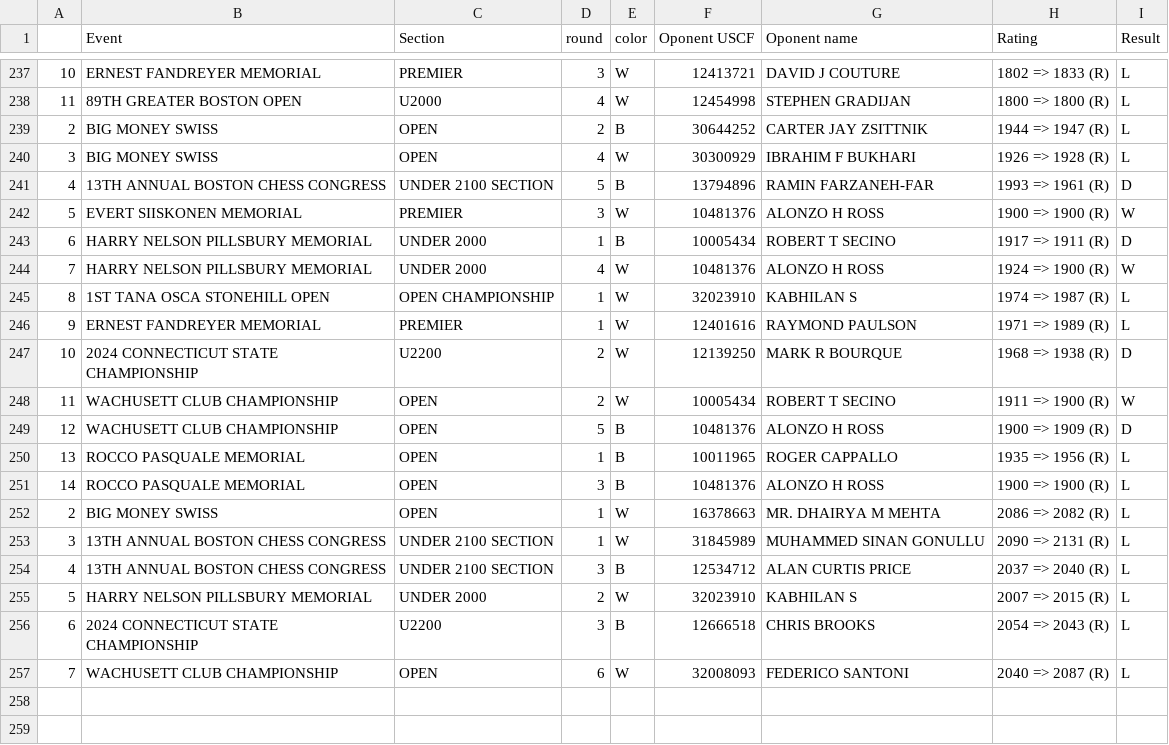
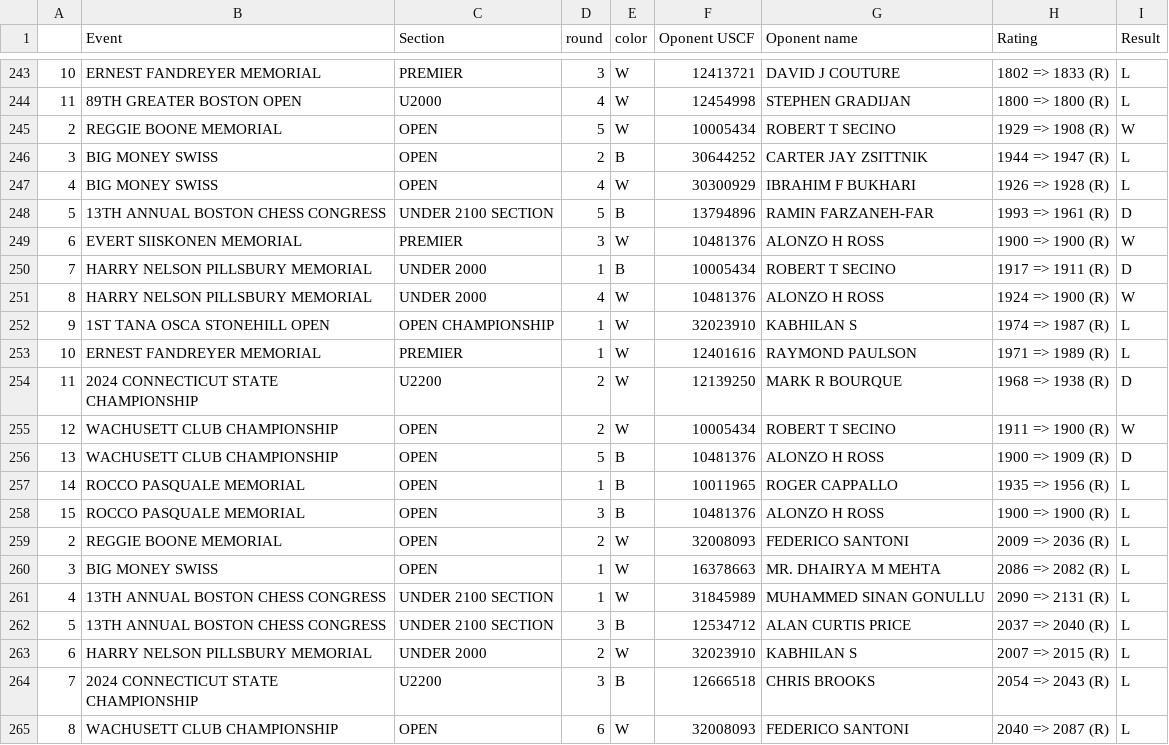
Before and after one commit to DinoLala/chess_fun, a CSV file: app/data/players/allgames30581110.csv, drawn as a sheet; only a part is shown, gaps mark what is left out; the diff covers the shown part only.

```diff
--- a/app/data/players/allgames30581110.csv
+++ b/app/data/players/allgames30581110.csv
@@ -238,20 +244,22 @@
 11,89TH GREATER BOSTON OPEN,U2000,4,W,12454998,STEPHEN GRADIJAN,1800 => 1800 (R),L
-2,BIG MONEY SWISS,OPEN,2,B,30644252,CARTER JAY ZSITTNIK,1944 => 1947 (R),L
-3,BIG MONEY SWISS,OPEN,4,W,30300929,IBRAHIM F BUKHARI,1926 => 1928 (R),L
-4,13TH ANNUAL BOSTON CHESS CONGRESS,UNDER 2100 SECTION,5,B,13794896,RAMIN FARZANEH-FAR,1993 => 1961 (R),D
-5,EVERT SIISKONEN MEMORIAL,PREMIER,3,W,10481376,ALONZO H ROSS,1900 => 1900 (R),W
-6,HARRY NELSON PILLSBURY MEMORIAL,UNDER 2000,1,B,10005434,ROBERT T SECINO,1917 => 1911 (R),D
-7,HARRY NELSON PILLSBURY MEMORIAL,UNDER 2000,4,W,10481376,ALONZO H ROSS,1924 => 1900 (R),W
-8,1ST TANA OSCA STONEHILL OPEN,OPEN CHAMPIONSHIP,1,W,32023910,KABHILAN S,1974 => 1987 (R),L
-9,ERNEST FANDREYER MEMORIAL,PREMIER,1,W,12401616,RAYMOND PAULSON,1971 => 1989 (R),L
-10,2024 CONNECTICUT STATE CHAMPIONSHIP,U2200,2,W,12139250,MARK R BOURQUE,1968 => 1938 (R),D
-11,WACHUSETT CLUB CHAMPIONSHIP,OPEN,2,W,10005434,ROBERT T SECINO,1911 => 1900 (R),W
-12,WACHUSETT CLUB CHAMPIONSHIP,OPEN,5,B,10481376,ALONZO H ROSS,1900 => 1909 (R),D
-13,ROCCO PASQUALE MEMORIAL,OPEN,1,B,10011965,ROGER CAPPALLO,1935 => 1956 (R),L
-14,ROCCO PASQUALE MEMORIAL,OPEN,3,B,10481376,ALONZO H ROSS,1900 => 1900 (R),L
-2,BIG MONEY SWISS,OPEN,1,W,16378663,MR. DHAIRYA M MEHTA,2086 => 2082 (R),L
-3,13TH ANNUAL BOSTON CHESS CONGRESS,UNDER 2100 SECTION,1,W,31845989,MUHAMMED SINAN GONULLU,2090 => 2131 (R),L
-4,13TH ANNUAL BOSTON CHESS CONGRESS,UNDER 2100 SECTION,3,B,12534712,ALAN CURTIS PRICE,2037 => 2040 (R),L
-5,HARRY NELSON PILLSBURY MEMORIAL,UNDER 2000,2,W,32023910,KABHILAN S,2007 => 2015 (R),L
-6,2024 CONNECTICUT STATE CHAMPIONSHIP,U2200,3,B,12666518,CHRIS BROOKS,2054 => 2043 (R),L
-7,WACHUSETT CLUB CHAMPIONSHIP,OPEN,6,W,32008093,FEDERICO SANTONI,2040 => 2087 (R),L
+2,REGGIE BOONE MEMORIAL,OPEN,5,W,10005434,ROBERT T SECINO,1929 => 1908 (R),W
+3,BIG MONEY SWISS,OPEN,2,B,30644252,CARTER JAY ZSITTNIK,1944 => 1947 (R),L
+4,BIG MONEY SWISS,OPEN,4,W,30300929,IBRAHIM F BUKHARI,1926 => 1928 (R),L
+5,13TH ANNUAL BOSTON CHESS CONGRESS,UNDER 2100 SECTION,5,B,13794896,RAMIN FARZANEH-FAR,1993 => 1961 (R),D
+6,EVERT SIISKONEN MEMORIAL,PREMIER,3,W,10481376,ALONZO H ROSS,1900 => 1900 (R),W
+7,HARRY NELSON PILLSBURY MEMORIAL,UNDER 2000,1,B,10005434,ROBERT T SECINO,1917 => 1911 (R),D
+8,HARRY NELSON PILLSBURY MEMORIAL,UNDER 2000,4,W,10481376,ALONZO H ROSS,1924 => 1900 (R),W
+9,1ST TANA OSCA STONEHILL OPEN,OPEN CHAMPIONSHIP,1,W,32023910,KABHILAN S,1974 => 1987 (R),L
+10,ERNEST FANDREYER MEMORIAL,PREMIER,1,W,12401616,RAYMOND PAULSON,1971 => 1989 (R),L
+11,2024 CONNECTICUT STATE CHAMPIONSHIP,U2200,2,W,12139250,MARK R BOURQUE,1968 => 1938 (R),D
+12,WACHUSETT CLUB CHAMPIONSHIP,OPEN,2,W,10005434,ROBERT T SECINO,1911 => 1900 (R),W
+13,WACHUSETT CLUB CHAMPIONSHIP,OPEN,5,B,10481376,ALONZO H ROSS,1900 => 1909 (R),D
+14,ROCCO PASQUALE MEMORIAL,OPEN,1,B,10011965,ROGER CAPPALLO,1935 => 1956 (R),L
+15,ROCCO PASQUALE MEMORIAL,OPEN,3,B,10481376,ALONZO H ROSS,1900 => 1900 (R),L
+2,REGGIE BOONE MEMORIAL,OPEN,2,W,32008093,FEDERICO SANTONI,2009 => 2036 (R),L
+3,BIG MONEY SWISS,OPEN,1,W,16378663,MR. DHAIRYA M MEHTA,2086 => 2082 (R),L
+4,13TH ANNUAL BOSTON CHESS CONGRESS,UNDER 2100 SECTION,1,W,31845989,MUHAMMED SINAN GONULLU,2090 => 2131 (R),L
+5,13TH ANNUAL BOSTON CHESS CONGRESS,UNDER 2100 SECTION,3,B,12534712,ALAN CURTIS PRICE,2037 => 2040 (R),L
+6,HARRY NELSON PILLSBURY MEMORIAL,UNDER 2000,2,W,32023910,KABHILAN S,2007 => 2015 (R),L
+7,2024 CONNECTICUT STATE CHAMPIONSHIP,U2200,3,B,12666518,CHRIS BROOKS,2054 => 2043 (R),L
+8,WACHUSETT CLUB CHAMPIONSHIP,OPEN,6,W,32008093,FEDERICO SANTONI,2040 => 2087 (R),L
```
Also changed, not shown: 6 added rows and 87 edited cells elsewhere in this file, app/data/players/allgames16634247.csv, app/data/players/allgames30258050.csv, 23 other files.
